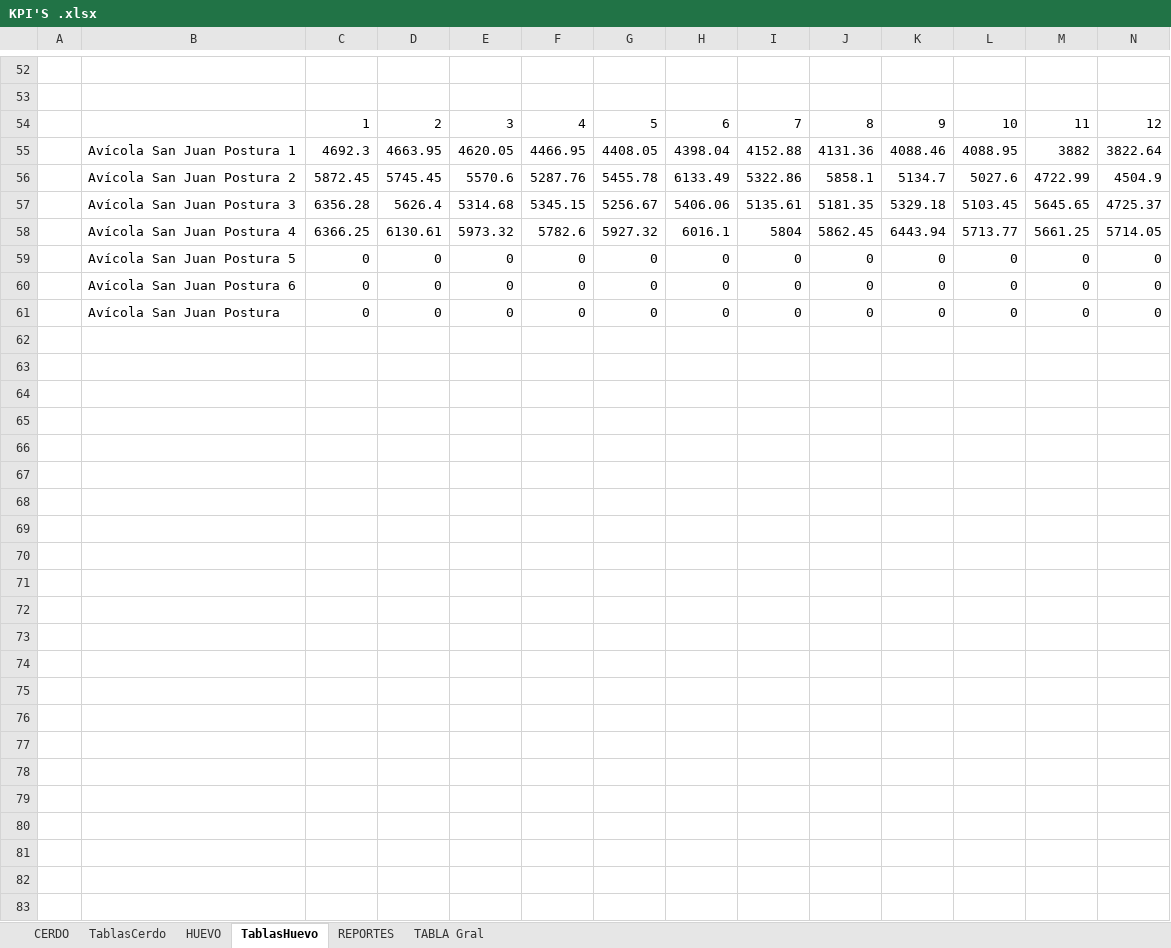
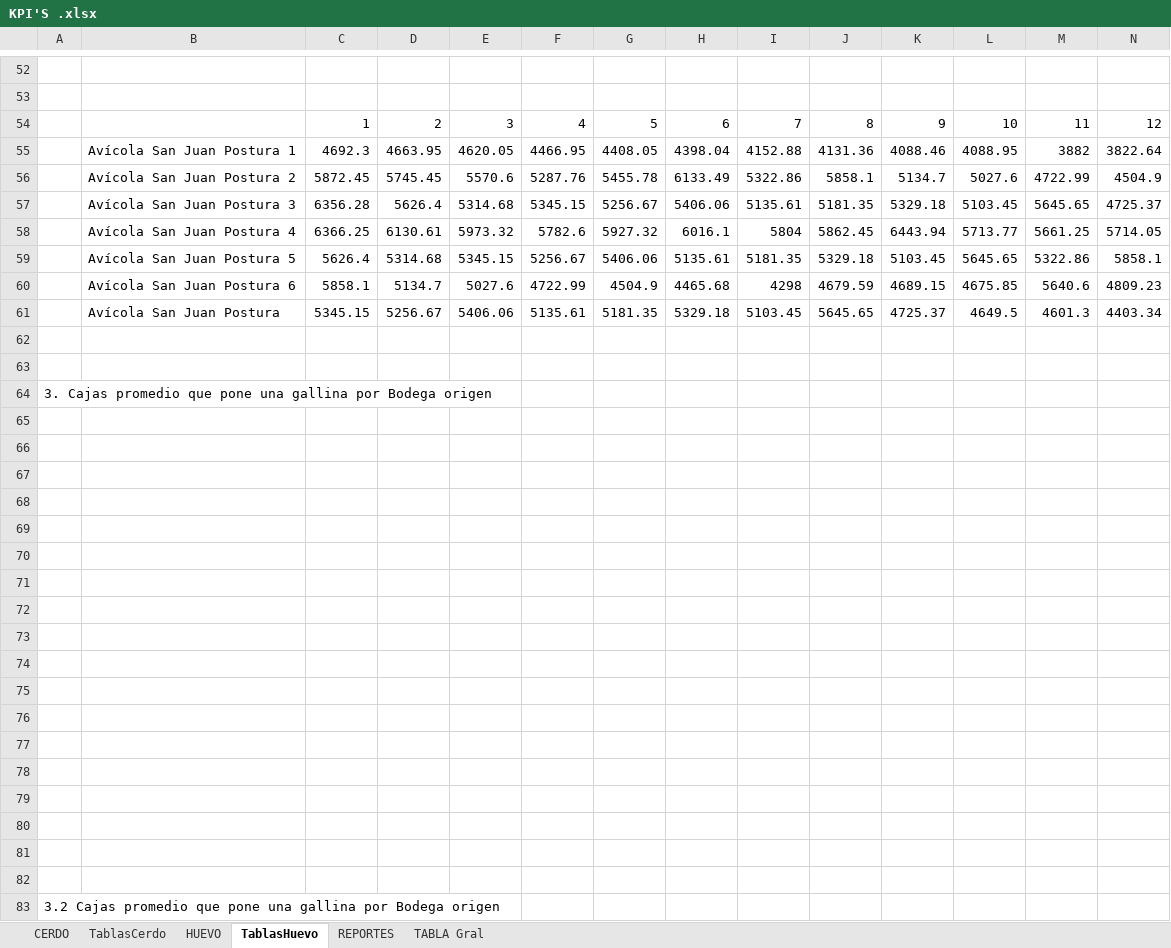
Before and after one commit to NatashaGamez/Granja, an Excel workbook: GV/KPI'S .xlsx, sheet TablasHuevo, drawn as a sheet; only a part is shown, gaps mark what is left out; values as stored, in another font and other column widths than the file's, no borders; table styles not drawn; addresses are those after the commit; rows hold the shown columns only; the diff covers the shown part only; the diff names each change by its address in the sheet, - before the commit and + after, or states it on an @@ line.

Commit message:
act

```diff
--- a/GV/KPI'S .xlsx (sheet TablasHuevo)
+++ b/GV/KPI'S .xlsx (sheet TablasHuevo)
+row 58:  | Avícola San Juan Postura 4 | 6366.25 | 6130.61 | 5973.32 | 5782.6 | 5927.32 | 6016.1 | 5804 | 5862.45 | 6443.94 | 5713.77 | 5661.25 | 5714.05
+row 59:  | Avícola San Juan Postura 5 | 5626.4 | 5314.68 | 5345.15 | 5256.67 | 5406.06 | 5135.61 | 5181.35 | 5329.18 | 5103.45 | 5645.65 | 5322.86 | 5858.1
+row 60:  | Avícola San Juan Postura 6 | 5858.1 | 5134.7 | 5027.6 | 4722.99 | 4504.9 | 4465.68 | 4298 | 4679.59 | 4689.15 | 4675.85 | 5640.6 | 4809.23
+row 61:  | Avícola San Juan Postura | 5345.15 | 5256.67 | 5406.06 | 5135.61 | 5181.35 | 5329.18 | 5103.45 | 5645.65 | 4725.37 | 4649.5 | 4601.3 | 4403.34
-row 62:  | Avícola San Juan Postura 4 | 6366.25 | 6130.61 | 5973.32 | 5782.6 | 5927.32 | 6016.1 | 5804 | 5862.45 | 6443.94 | 5713.77 | 5661.25 | 5714.05
+row 62: (empty)
-row 63:  | Avícola San Juan Postura 5 | 0 | 0 | 0 | 0 | 0 | 0 | 0 | 0 | 0 | 0 | 0 | 0
+row 63: (empty)
+row 64: 3. Cajas promedio que pone una gallina por Bodega origen
-row 65:  | Avícola San Juan Postura 6 | 0 | 0 | 0 | 0 | 0 | 0 | 0 | 0 | 0 | 0 | 0 | 0
+row 65: (empty)
-row 66:  | Avícola San Juan Postura | 0 | 0 | 0 | 0 | 0 | 0 | 0 | 0 | 0 | 0 | 0 | 0
+row 66: (empty)
+row 67: (empty)
+row 68: (empty)
+row 69: (empty)
+row 70: (empty)
+row 71: (empty)
+row 72: (empty)
+row 73: (empty)
+row 74: (empty)
+row 75: (empty)
+row 76: (empty)
+row 77: (empty)
+row 78: (empty)
+row 79: (empty)
+row 80: (empty)
+row 81: (empty)
+row 82: (empty)
+row 83: 3.2 Cajas promedio que pone una gallina por Bodega origen
```
Also changed, not shown: 12 added rows and 12 removed rows elsewhere in this sheet.
